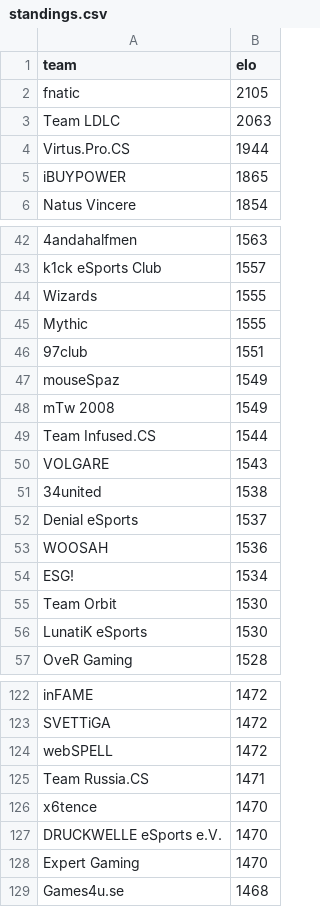
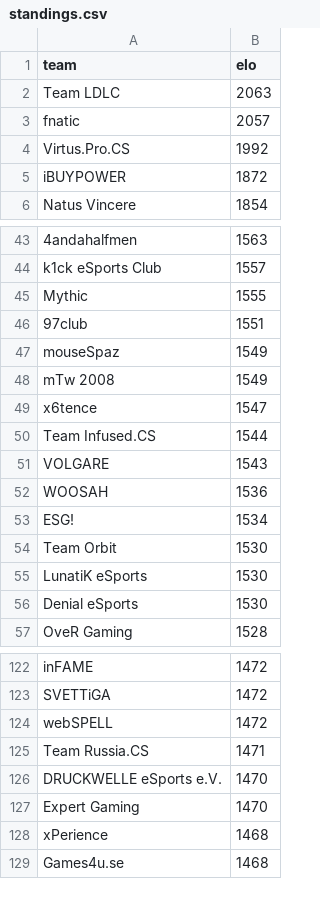
Before and after one commit to kenany/csgo-elo, a CSV file: standings.csv, drawn as a sheet; only a part is shown, gaps mark what is left out; removed rows and columns are numbered as before the commit, all else as after; the diff covers the shown part only; the diff names each change by its address in the sheet, - before the commit and + after, or states it on an @@ line.

Commit message:
update standings

```diff
--- a/standings.csv
+++ b/standings.csv
-row 2: fnatic | 2105
+row 3: fnatic | 2057
-B4 (elo): 1944
+B4 (elo): 1992
-B5 (elo): 1865
+B5 (elo): 1872
-row 44: Wizards | 1555
+row 49: x6tence | 1547
-row 51: 34united | 1538
-row 52: Denial eSports | 1537
+row 56: Denial eSports | 1530
-row 126: x6tence | 1470
+row 128: xPerience | 1468
```
Also changed, not shown: 3 added rows and 2 removed rows elsewhere in this file.
